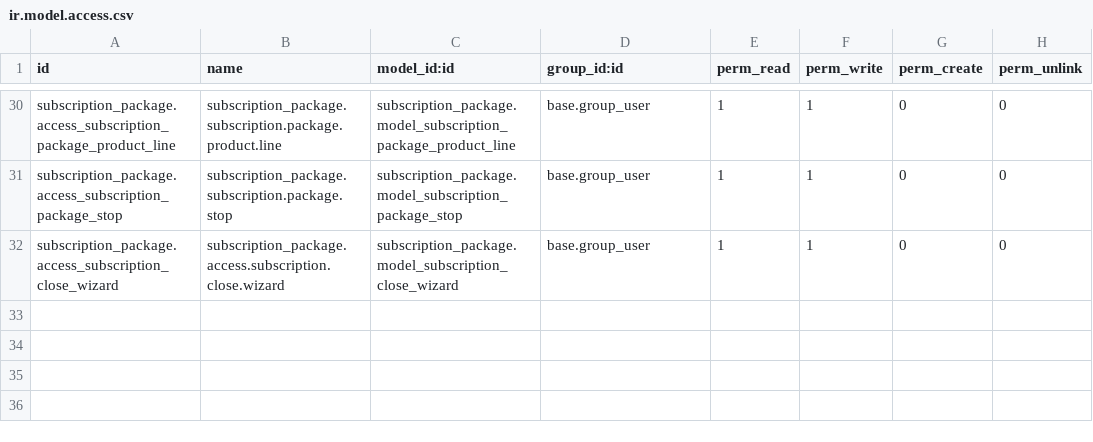
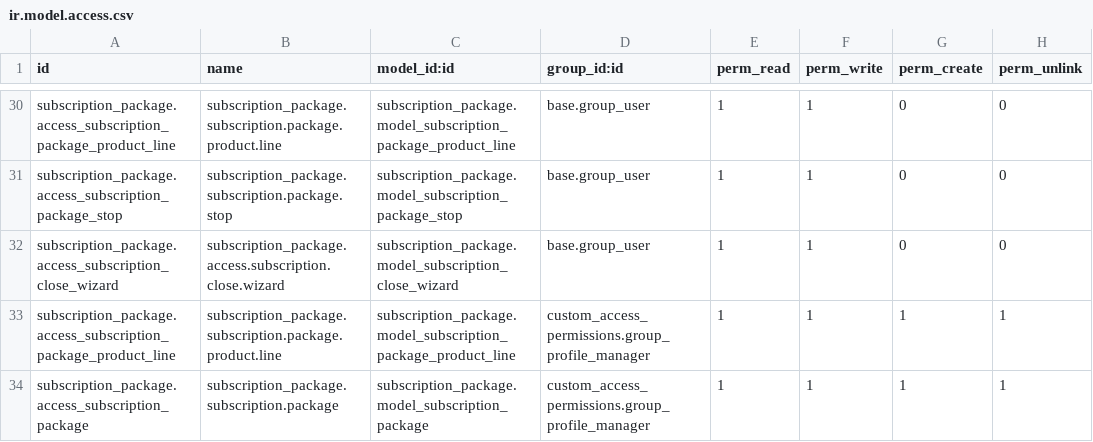
Before and after one commit to calyx-servicios/grupopgk, a CSV file: custom_access_permissions/security/ir.model.access.csv, drawn as a sheet; only a part is shown, gaps mark what is left out; the diff names each change by its address in the sheet, - before the commit and + after, or states it on an @@ line.

```diff
--- a/custom_access_permissions/security/ir.model.access.csv
+++ b/custom_access_permissions/security/ir.model.access.csv
+row 33: subscription_package.access_subscription_package_product_line | subscription_package.subscription.package.product.line | subscription_package.model_subscription_package_product_line | custom_access_permissions.group_profile_manager | 1 | 1 | 1 | 1
+row 34: subscription_package.access_subscription_package | subscription_package.subscription.package | subscription_package.model_subscription_package | custom_access_permissions.group_profile_manager | 1 | 1 | 1 | 1
```
Also changed, not shown: 17 other files.
